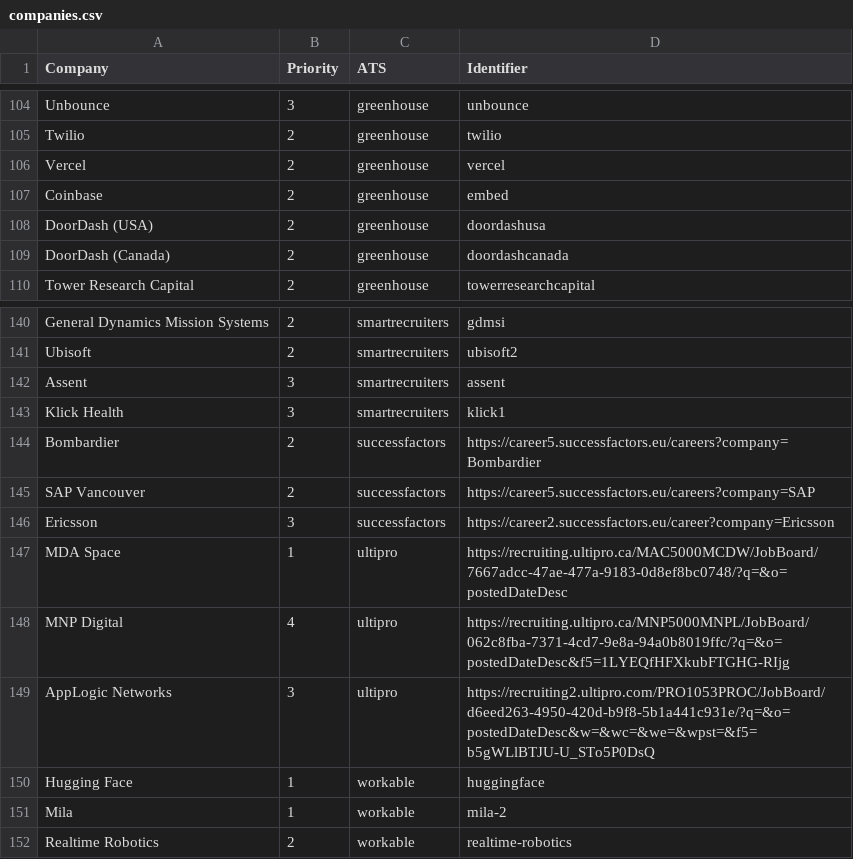
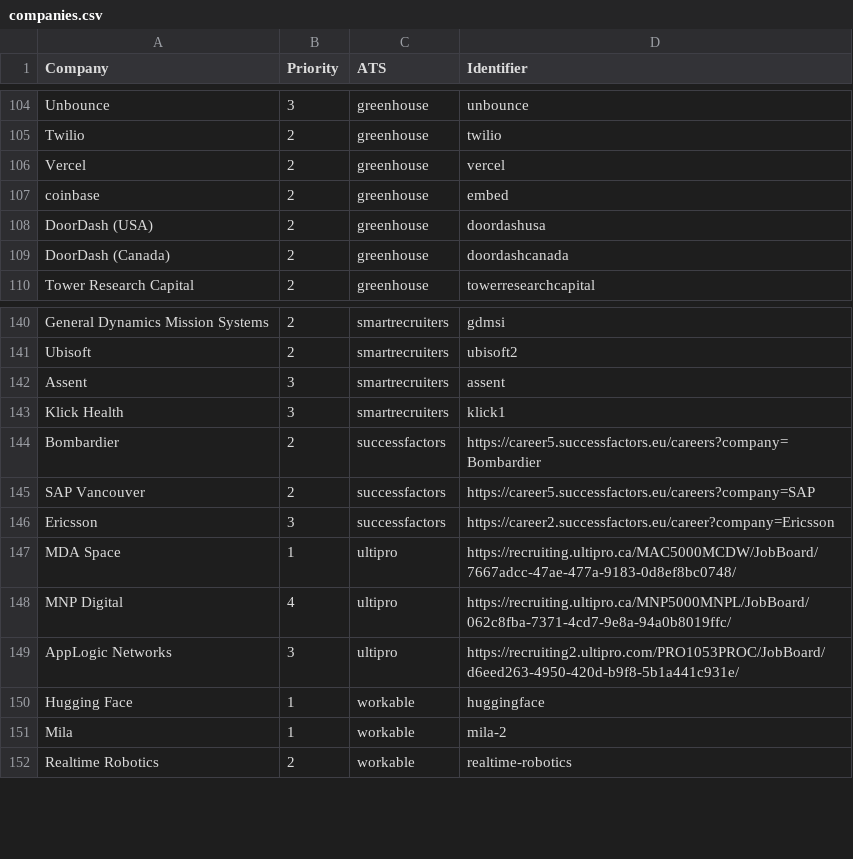
Before and after one commit to AdwitaK/internship-tracker, a CSV file: data/companies.csv, drawn as a sheet; only a part is shown, gaps mark what is left out.

Commit message:
fix some identifiers

```diff
--- a/data/companies.csv
+++ b/data/companies.csv
@@ -106,3 +106,3 @@ Twilio,2,greenhouse,twilio
 Vercel,2,greenhouse,vercel
-Coinbase,2,greenhouse,embed
+coinbase,2,greenhouse,embed
 DoorDash (USA),2,greenhouse,doordashusa
@@ -146,5 +146,5 @@ SAP Vancouver,2,successfactors,https://career5.successfactors.eu/careers?company
 Ericsson,3,successfactors,https://career2.successfactors.eu/career?company=Ericsson
-MDA Space,1,ultipro,https://recruiting.ultipro.ca/MAC5000MCDW/JobBoard/7667adcc-47ae-477a-9183-0d8ef8bc0748/?q=&o=postedDateDesc
-MNP Digital,4,ultipro,https://recruiting.ultipro.ca/MNP5000MNPL/JobBoard/062c8fba-7371-4cd7-9e8a-94a0b8019ffc/?q=&o=postedDateDesc&f5=1LYEQfHFXkubFTGHG-RIjg
-AppLogic Networks,3,ultipro,https://recruiting2.ultipro.com/PRO1053PROC/JobBoard/d6eed263-4950-420d-b9f8-5b1a441c931e/?q=&o=postedDateDesc&w=&wc=&we=&wpst=&f5=b5gWLlBTJU-U_STo5P0DsQ
+MDA Space,1,ultipro,https://recruiting.ultipro.ca/MAC5000MCDW/JobBoard/7667adcc-47ae-477a-9183-0d8ef8bc0748/
+MNP Digital,4,ultipro,https://recruiting.ultipro.ca/MNP5000MNPL/JobBoard/062c8fba-7371-4cd7-9e8a-94a0b8019ffc/
+AppLogic Networks,3,ultipro,https://recruiting2.ultipro.com/PRO1053PROC/JobBoard/d6eed263-4950-420d-b9f8-5b1a441c931e/
 Hugging Face,1,workable,huggingface
```
